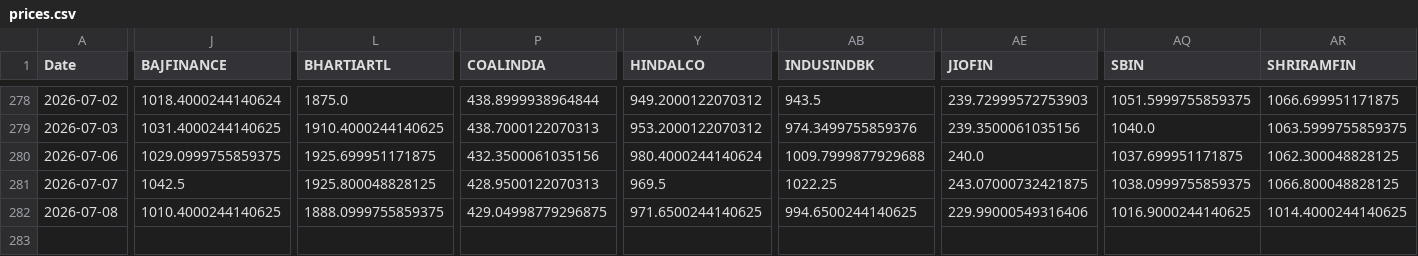
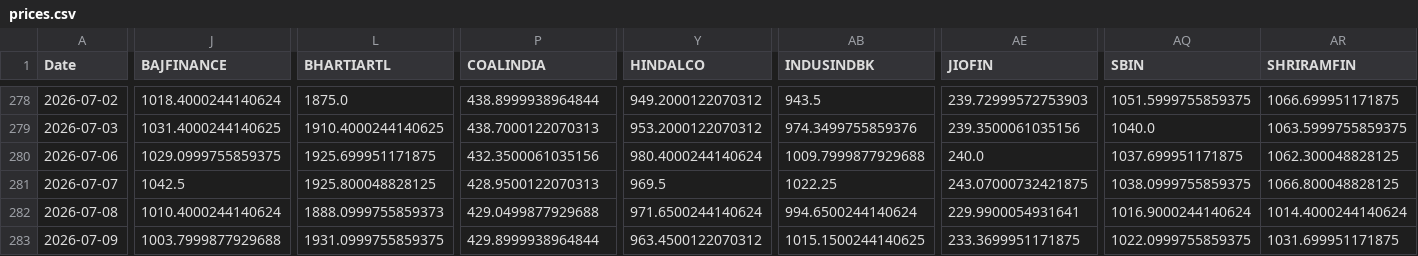
Before and after one commit to varshu22/relative-rotational-graph, a CSV file: prices.csv, drawn as a sheet; only a part is shown, gaps mark what is left out; rows hold the shown columns only; the diff names each change by its address in the sheet, - before the commit and + after, or states it on an @@ line.

```diff
--- a/prices.csv
+++ b/prices.csv
-J282 (BAJFINANCE): 1010.4000244140625
+J282 (BAJFINANCE): 1010.4000244140624
-L282 (BHARTIARTL): 1888.0999755859375
+L282 (BHARTIARTL): 1888.0999755859373
-P282 (COALINDIA): 429.04998779296875
+P282 (COALINDIA): 429.0499877929688
-Y282 (HINDALCO): 971.6500244140625
+Y282 (HINDALCO): 971.6500244140624
-AB282 (INDUSINDBK): 994.6500244140625
+AB282 (INDUSINDBK): 994.6500244140624
-AE282 (JIOFIN): 229.99000549316406
+AE282 (JIOFIN): 229.9900054931641
-AQ282 (SBIN): 1016.9000244140625
+AQ282 (SBIN): 1016.9000244140624
-AR282 (SHRIRAMFIN): 1014.4000244140625
+AR282 (SHRIRAMFIN): 1014.4000244140624
+row 283: 2026-07-09 | 1003.7999877929688 | 1931.0999755859375 | 429.8999938964844 | 963.4500122070312 | 1015.1500244140625 | 233.3699951171875 | 1022.0999755859375 | 1031.699951171875
```
Also changed, not shown: 1 other file.
